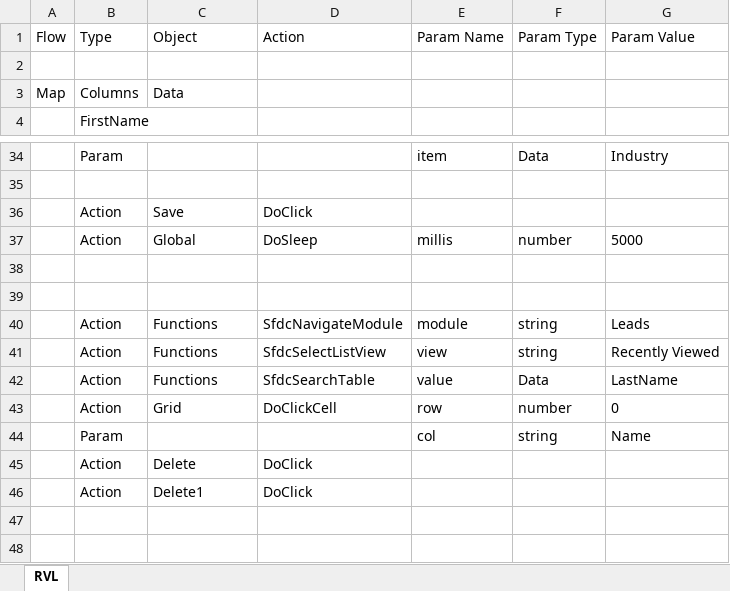
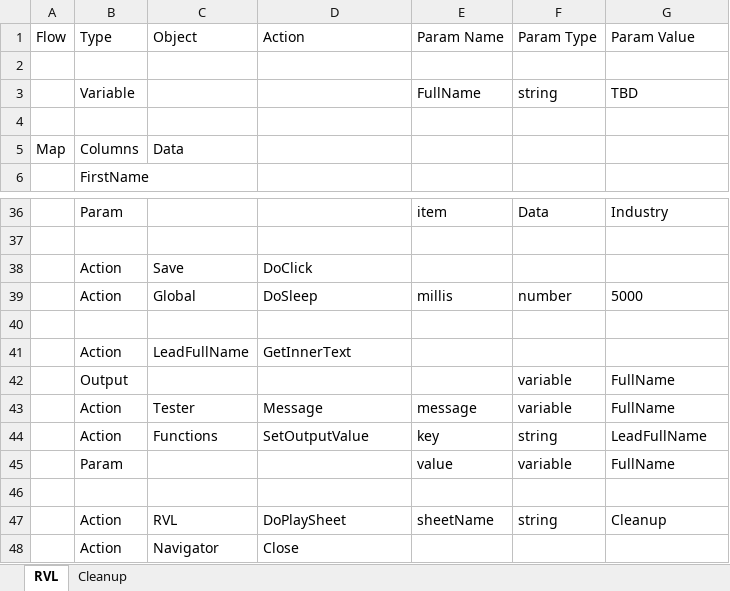
Before and after one commit to Inflectra/rapise-sfdc, an Excel workbook: TC_CreateNewLead/Main.rvl.xlsx, sheet RVL, drawn as a sheet; only a part is shown, gaps mark what is left out; values as stored, in another font and other column widths than the file's, no borders; removed rows and columns are numbered as before the commit, all else as after; the diff names each change by its address in the sheet, - before the commit and + after, or states it on an @@ line.

```diff
--- a/TC_CreateNewLead/Main.rvl.xlsx (sheet RVL)
+++ b/TC_CreateNewLead/Main.rvl.xlsx (sheet RVL)
+sheet tab: Cleanup
+row 3:  | Variable |  |  | FullName | string | TBD
+row 4: (empty)
+row 41:  | Action | LeadFullName | GetInnerText
+row 42:  | Output |  |  |  | variable | FullName
+row 43:  | Action | Tester | Message | message | variable | FullName
+row 44:  | Action | Functions | SetOutputValue | key | string | LeadFullName
+row 45:  | Param |  |  | value | variable | FullName
-row 40:  | Action | Functions | SfdcNavigateModule | module | string | Leads
-row 41:  | Action | Functions | SfdcSelectListView | view | string | Recently Viewed
-row 42:  | Action | Functions | SfdcSearchTable | value | Data | LastName
-row 43:  | Action | Grid | DoClickCell | row | number | 0
-row 44:  | Param |  |  | col | string | Name
-row 45:  | Action | Delete | DoClick
-row 46:  | Action | Delete1 | DoClick
+row 47:  | Action | RVL | DoPlaySheet | sheetName | string | Cleanup
+row 48:  | Action | Navigator | Close
```
Also changed, not shown: 6 other files.
